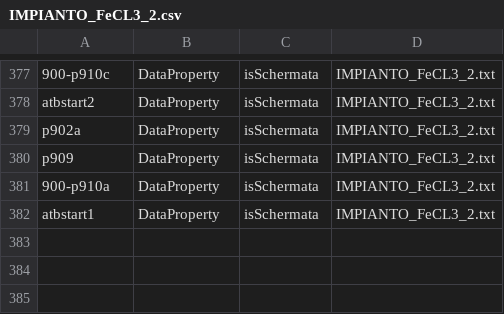
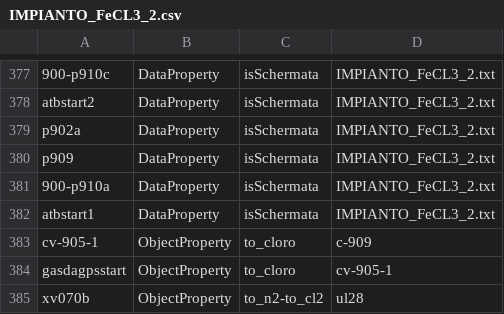
Before and after one commit to niccolocorsani/project-tesi-dockercompose, a CSV file: my-spring-project/all_csv/IMPIANTO_FeCL3_2.csv, drawn as a sheet; only a part is shown, gaps mark what is left out.

```diff
--- a/my-spring-project/all_csv/IMPIANTO_FeCL3_2.csv
+++ b/my-spring-project/all_csv/IMPIANTO_FeCL3_2.csv
@@ -382 +382,4 @@ p909;DataProperty;isSchermata;IMPIANTO_FeCL3_2.txt
 atbstart1;DataProperty;isSchermata;IMPIANTO_FeCL3_2.txt
+cv-905-1;ObjectProperty;to_cloro;c-909
+gasdagpsstart;ObjectProperty;to_cloro;cv-905-1
+xv070b;ObjectProperty;to_n2-to_cl2;ul28
```
Also changed, not shown: my-spring-project/all_csv/HCL_1_LINEA_(FG600).csv, 5 other files.
